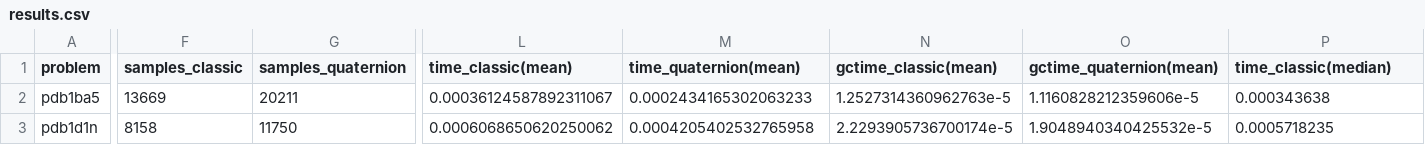
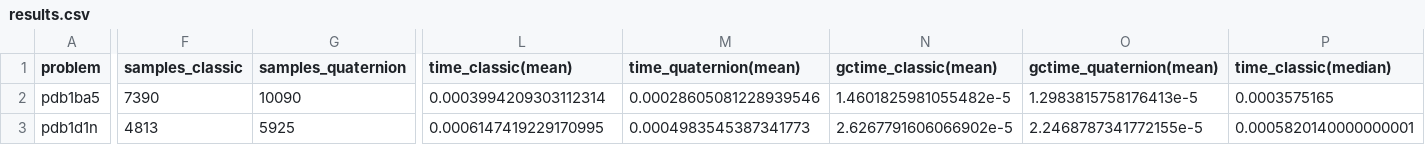
Before and after one commit to evcastelani/MolecularConformation.jl, a CSV file: examples/real_instances/results.csv, drawn as a sheet; only a part is shown, gaps mark what is left out; the diff covers the shown part only; the diff names each change by its address in the sheet, - before the commit and + after, or states it on an @@ line.

```diff
--- a/examples/real_instances/results.csv
+++ b/examples/real_instances/results.csv
-F2 (samples_classic): 13669
+F2 (samples_classic): 7390
-G2 (samples_quaternion): 20211
+G2 (samples_quaternion): 10090
-L2 (time_classic(mean)): 0.00036124587892311067
+L2 (time_classic(mean)): 0.0003994209303112314
-M2 (time_quaternion(mean)): 0.0002434165302063233
+M2 (time_quaternion(mean)): 0.00028605081228939546
-N2 (gctime_classic(mean)): 1.2527314360962763e-5
+N2 (gctime_classic(mean)): 1.4601825981055482e-5
-O2 (gctime_quaternion(mean)): 1.1160828212359606e-5
+O2 (gctime_quaternion(mean)): 1.2983815758176413e-5
-P2 (time_classic(median)): 0.000343638
+P2 (time_classic(median)): 0.0003575165
-F3 (samples_classic): 8158
+F3 (samples_classic): 4813
-G3 (samples_quaternion): 11750
+G3 (samples_quaternion): 5925
-L3 (time_classic(mean)): 0.0006068650620250062
+L3 (time_classic(mean)): 0.0006147419229170995
-M3 (time_quaternion(mean)): 0.0004205402532765958
+M3 (time_quaternion(mean)): 0.0004983545387341773
-N3 (gctime_classic(mean)): 2.2293905736700174e-5
+N3 (gctime_classic(mean)): 2.6267791606066902e-5
-O3 (gctime_quaternion(mean)): 1.9048940340425532e-5
+O3 (gctime_quaternion(mean)): 2.2468787341772155e-5
-P3 (time_classic(median)): 0.0005718235
+P3 (time_classic(median)): 0.0005820140000000001
```
Also changed, not shown: 56 edited cells elsewhere in this file, 2 other files.
